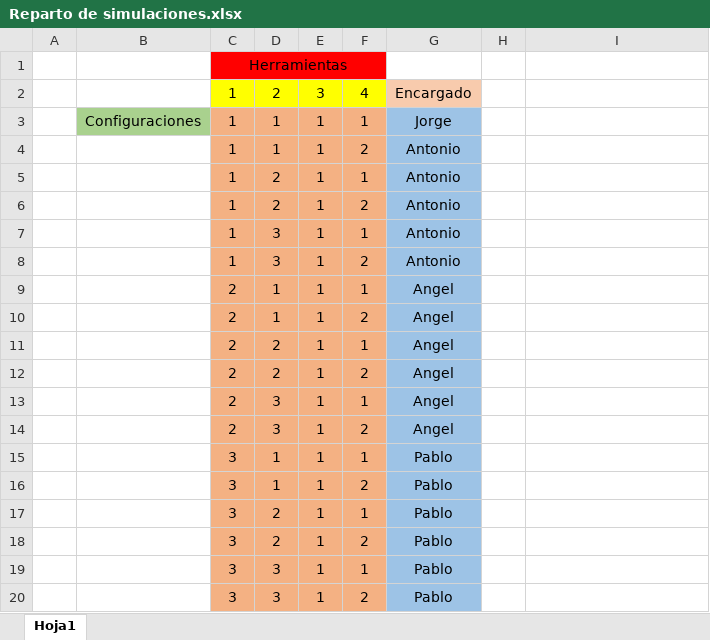
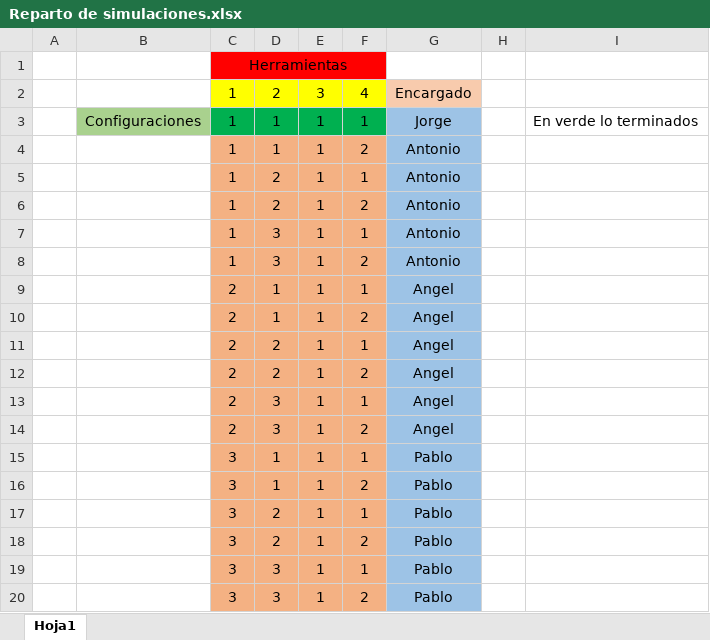
Before and after one commit to JorgeManuelMolina/MCG, an Excel workbook: Trabajo dia 31/Reparto de simulaciones.xlsx, sheet Hoja1, drawn as a sheet; values as stored, in another font and other column widths than the file's, no borders; the diff names each change by its address in the sheet, - before the commit and + after, or states it on an @@ line.

```diff
--- a/Trabajo dia 31/Reparto de simulaciones.xlsx (sheet Hoja1)
+++ b/Trabajo dia 31/Reparto de simulaciones.xlsx (sheet Hoja1)
-C3:F3 fill: #F4B183
+C3:F3 fill: #00B050
-I3: (empty)
+I3: En verde lo terminados
```
Also changed, not shown: 4 other files.
